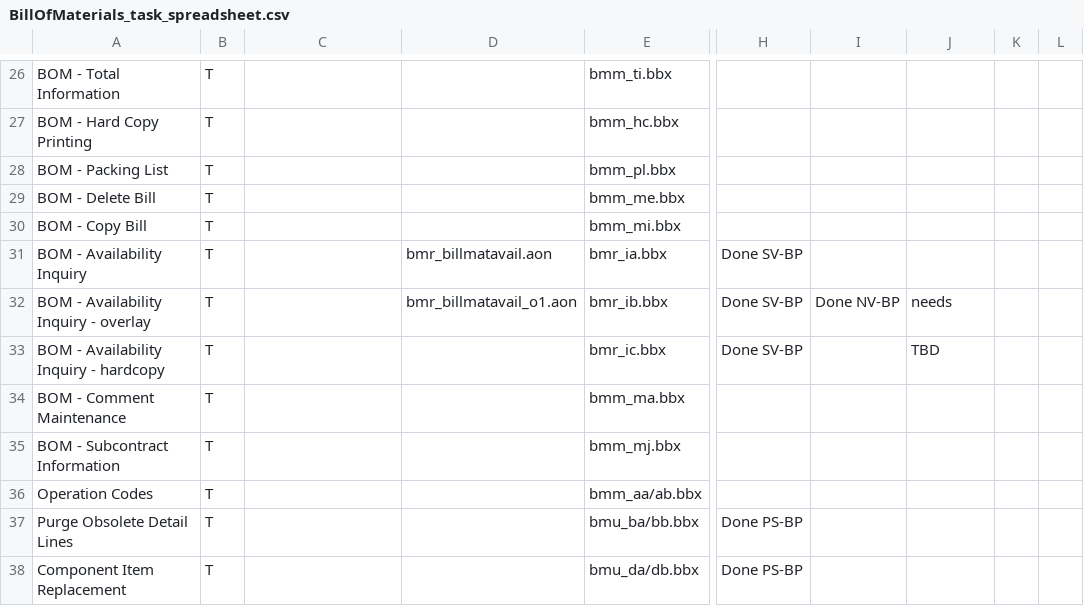
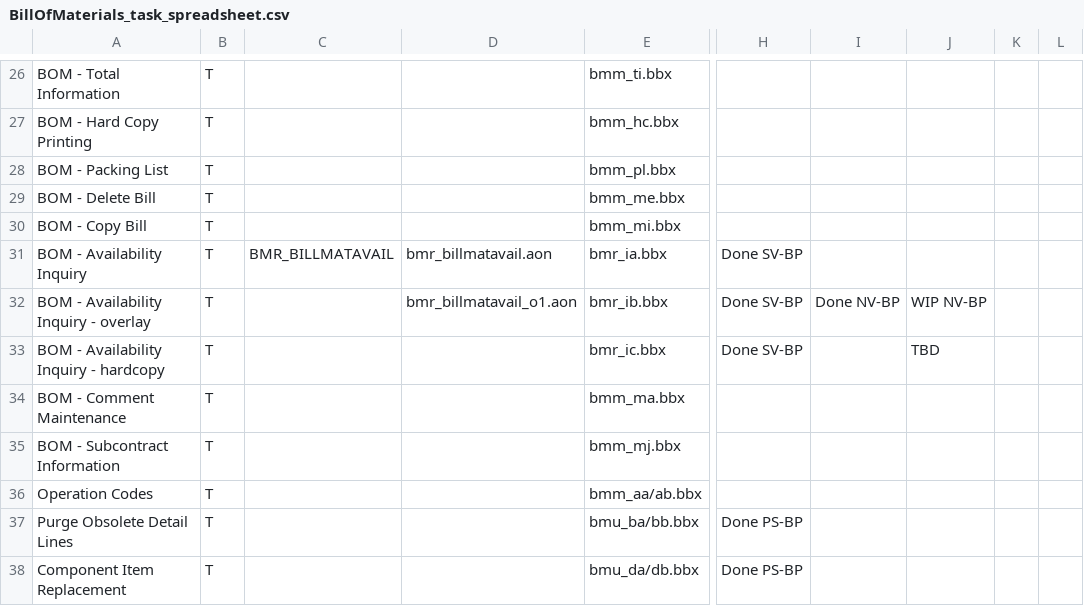
Before and after one commit to nmlynx/AddonSoftware, a CSV file: docs/BillOfMaterials_task_spreadsheet.csv, drawn as a sheet; only a part is shown, gaps mark what is left out; the diff covers the shown part only; the diff names each change by its address in the sheet, - before the commit and + after, or states it on an @@ line.

Commit message:
Changed the DocOut Needs column to update the status.

```diff
--- a/docs/BillOfMaterials_task_spreadsheet.csv
+++ b/docs/BillOfMaterials_task_spreadsheet.csv
-C31: (empty)
+C31: BMR_BILLMATAVAIL
-J32: needs
+J32: WIP NV-BP
```
Also changed, not shown: 20 edited cells elsewhere in this file.
